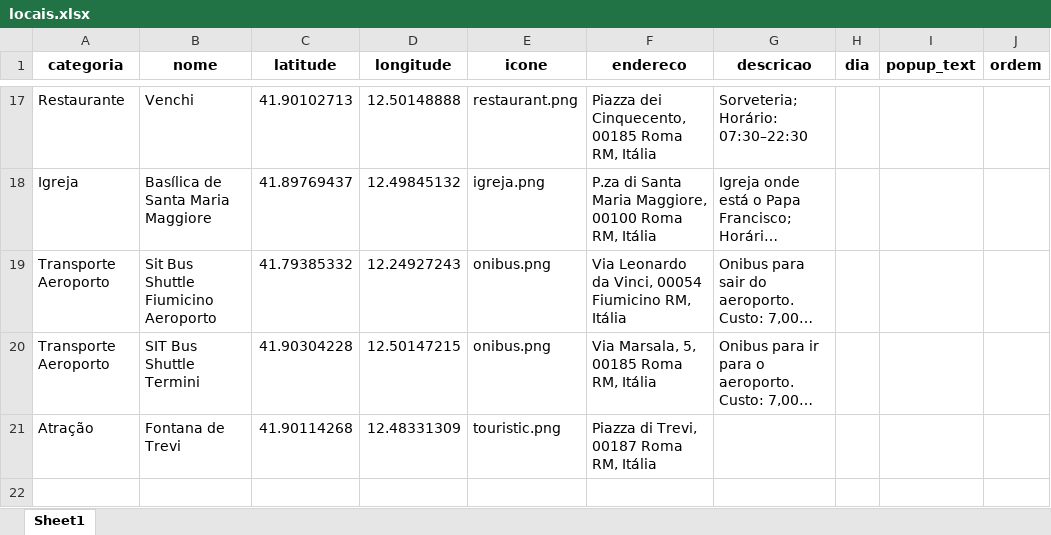
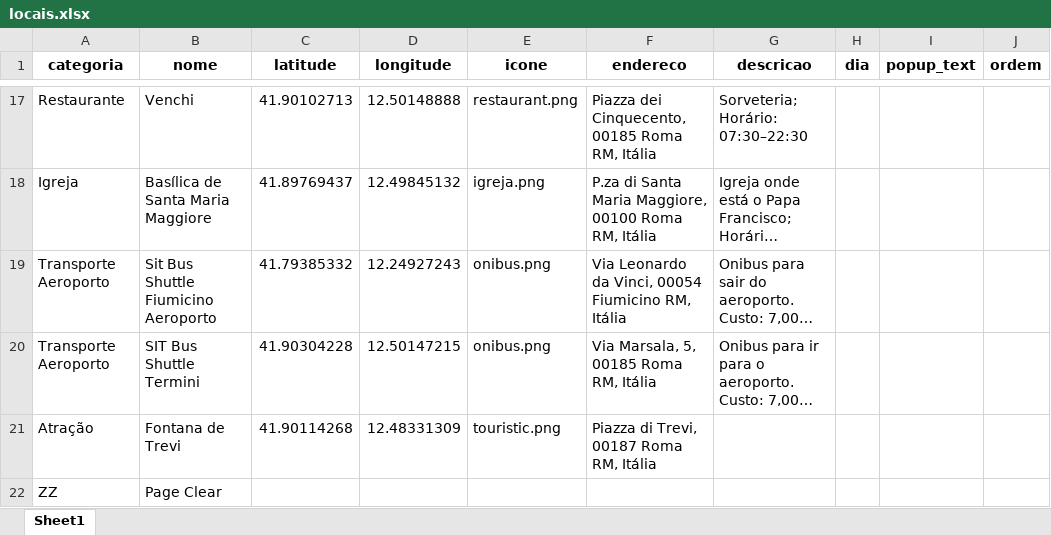
Before and after one commit to ArmandoDauer/LarasGuideEdimburgh, an Excel workbook: locais.xlsx, sheet Sheet1, drawn as a sheet; only a part is shown, gaps mark what is left out; long unchanged cells end in …; values as stored, in another font and other column widths than the file's, no borders; charts and pictures not drawn; the diff names each change by its address in the sheet, - before the commit and + after, or states it on an @@ line.

Commit message:
Add files via upload

```diff
--- a/locais.xlsx (sheet Sheet1)
+++ b/locais.xlsx (sheet Sheet1)
+row 22: ZZ | Page Clear
```
